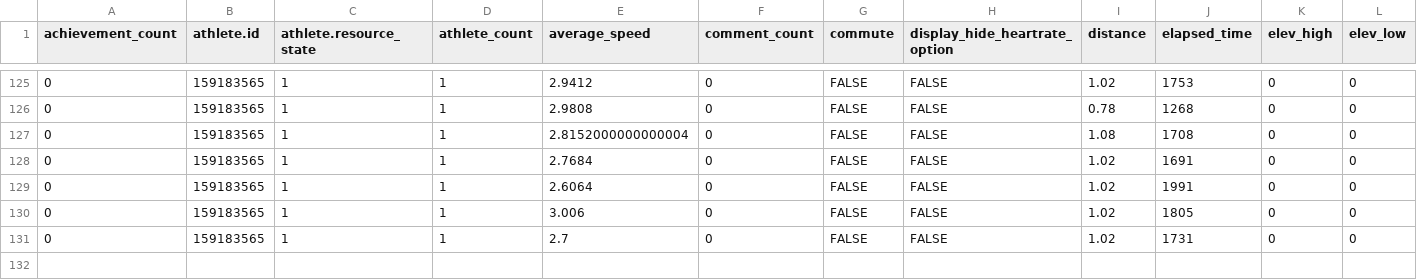
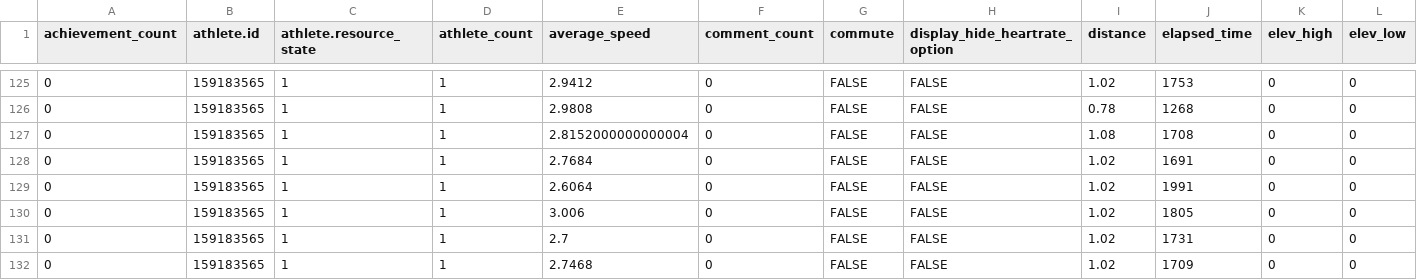
Before and after one commit to sen-kaustav/stravaData, a CSV file: swim_data.csv, drawn as a sheet; only a part is shown, gaps mark what is left out; rows hold the shown columns only; the diff names each change by its address in the sheet, - before the commit and + after, or states it on an @@ line.

```diff
--- a/swim_data.csv
+++ b/swim_data.csv
+row 132: 0 | 159183565 | 1 | 1 | 2.7468 | 0 | FALSE | FALSE | 1.02 | 1709 | 0 | 0
```
Also changed, not shown: 1 other file.
